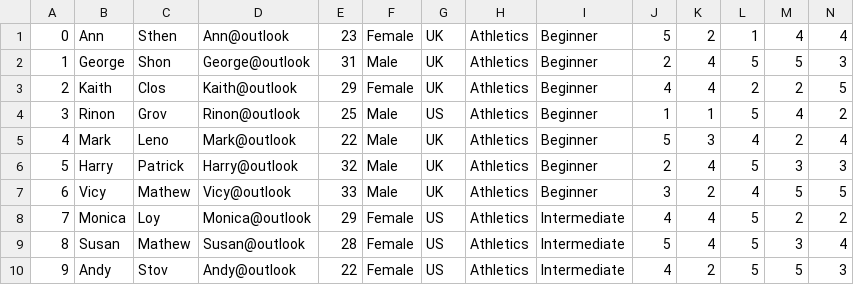
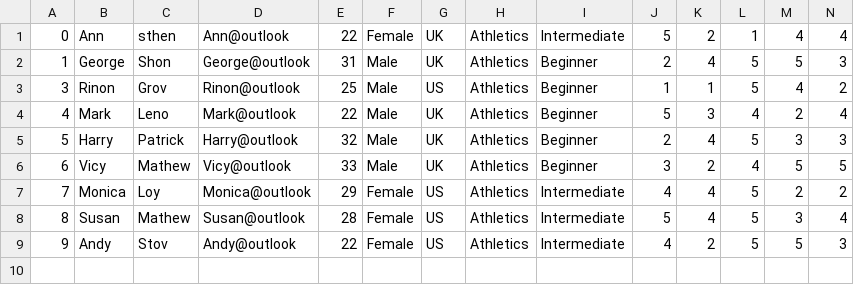
Before and after one commit to MahmoudMohamed001/Competition-GUI, a CSV file: Athletics.csv, drawn as a sheet; only a part is shown; rows hold the shown columns only; the diff names each change by its address in the sheet, - before the commit and + after, or states it on an @@ line.

```diff
--- a/Athletics.csv
+++ b/Athletics.csv
-C1: Sthen
+C1: sthen
-E1: 23
+E1: 22
-I1: Beginner
+I1: Intermediate
-row 3: 2 | Kaith | Clos | Kaith@outlook | 29 | Female | UK | Athletics | Beginner | 4 | 4 | 2 | 2 | 5
```
Also changed, not shown: Boxing.csv, 17 other files.
